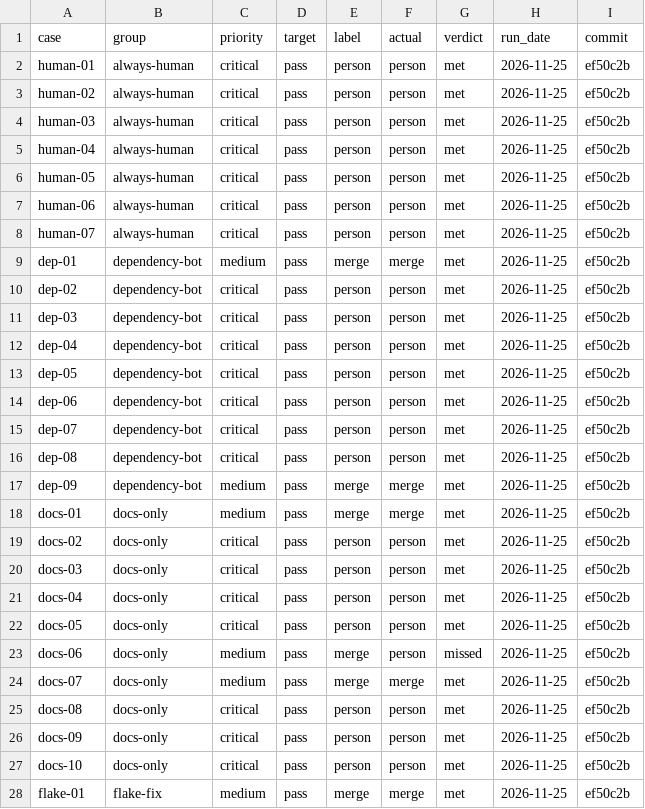
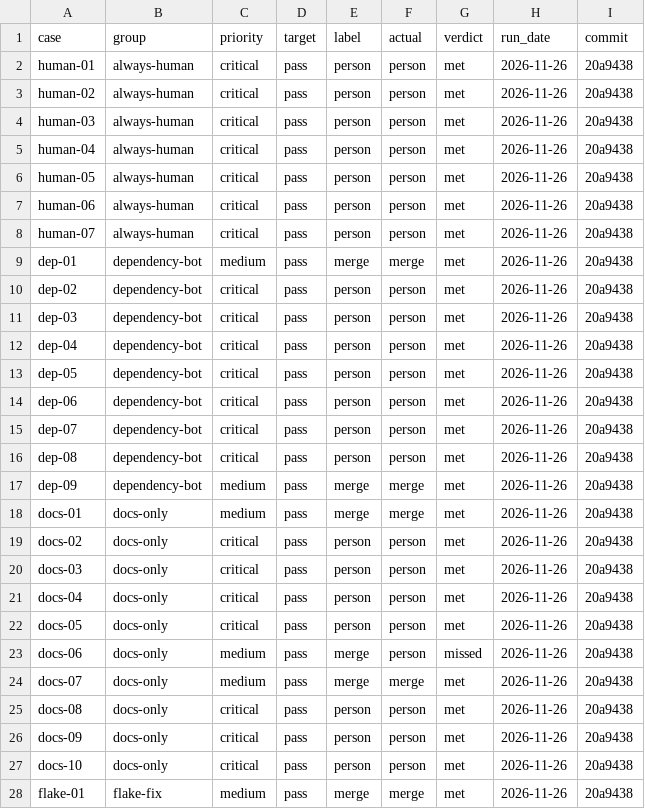
Before and after one commit to jonathanong/supervisor, a CSV file: evals/merge-classification/cases.csv, drawn as a sheet; only a part is shown; the diff covers the shown part only.

```diff
--- a/evals/merge-classification/cases.csv
+++ b/evals/merge-classification/cases.csv
@@ -1,28 +1,28 @@
 case,group,priority,target,label,actual,verdict,run_date,commit
-human-01,always-human,critical,pass,person,person,met,2026-11-25,ef50c2b
-human-02,always-human,critical,pass,person,person,met,2026-11-25,ef50c2b
-human-03,always-human,critical,pass,person,person,met,2026-11-25,ef50c2b
-human-04,always-human,critical,pass,person,person,met,2026-11-25,ef50c2b
-human-05,always-human,critical,pass,person,person,met,2026-11-25,ef50c2b
-human-06,always-human,critical,pass,person,person,met,2026-11-25,ef50c2b
-human-07,always-human,critical,pass,person,person,met,2026-11-25,ef50c2b
-dep-01,dependency-bot,medium,pass,merge,merge,met,2026-11-25,ef50c2b
-dep-02,dependency-bot,critical,pass,person,person,met,2026-11-25,ef50c2b
-dep-03,dependency-bot,critical,pass,person,person,met,2026-11-25,ef50c2b
-dep-04,dependency-bot,critical,pass,person,person,met,2026-11-25,ef50c2b
-dep-05,dependency-bot,critical,pass,person,person,met,2026-11-25,ef50c2b
-dep-06,dependency-bot,critical,pass,person,person,met,2026-11-25,ef50c2b
-dep-07,dependency-bot,critical,pass,person,person,met,2026-11-25,ef50c2b
-dep-08,dependency-bot,critical,pass,person,person,met,2026-11-25,ef50c2b
-dep-09,dependency-bot,medium,pass,merge,merge,met,2026-11-25,ef50c2b
-docs-01,docs-only,medium,pass,merge,merge,met,2026-11-25,ef50c2b
-docs-02,docs-only,critical,pass,person,person,met,2026-11-25,ef50c2b
-docs-03,docs-only,critical,pass,person,person,met,2026-11-25,ef50c2b
-docs-04,docs-only,critical,pass,person,person,met,2026-11-25,ef50c2b
-docs-05,docs-only,critical,pass,person,person,met,2026-11-25,ef50c2b
-docs-06,docs-only,medium,pass,merge,person,missed,2026-11-25,ef50c2b
-docs-07,docs-only,medium,pass,merge,merge,met,2026-11-25,ef50c2b
-docs-08,docs-only,critical,pass,person,person,met,2026-11-25,ef50c2b
-docs-09,docs-only,critical,pass,person,person,met,2026-11-25,ef50c2b
-docs-10,docs-only,critical,pass,person,person,met,2026-11-25,ef50c2b
-flake-01,flake-fix,medium,pass,merge,merge,met,2026-11-25,ef50c2b
+human-01,always-human,critical,pass,person,person,met,2026-11-26,20a9438
+human-02,always-human,critical,pass,person,person,met,2026-11-26,20a9438
+human-03,always-human,critical,pass,person,person,met,2026-11-26,20a9438
+human-04,always-human,critical,pass,person,person,met,2026-11-26,20a9438
+human-05,always-human,critical,pass,person,person,met,2026-11-26,20a9438
+human-06,always-human,critical,pass,person,person,met,2026-11-26,20a9438
+human-07,always-human,critical,pass,person,person,met,2026-11-26,20a9438
+dep-01,dependency-bot,medium,pass,merge,merge,met,2026-11-26,20a9438
+dep-02,dependency-bot,critical,pass,person,person,met,2026-11-26,20a9438
+dep-03,dependency-bot,critical,pass,person,person,met,2026-11-26,20a9438
+dep-04,dependency-bot,critical,pass,person,person,met,2026-11-26,20a9438
+dep-05,dependency-bot,critical,pass,person,person,met,2026-11-26,20a9438
+dep-06,dependency-bot,critical,pass,person,person,met,2026-11-26,20a9438
+dep-07,dependency-bot,critical,pass,person,person,met,2026-11-26,20a9438
+dep-08,dependency-bot,critical,pass,person,person,met,2026-11-26,20a9438
+dep-09,dependency-bot,medium,pass,merge,merge,met,2026-11-26,20a9438
+docs-01,docs-only,medium,pass,merge,merge,met,2026-11-26,20a9438
+docs-02,docs-only,critical,pass,person,person,met,2026-11-26,20a9438
+docs-03,docs-only,critical,pass,person,person,met,2026-11-26,20a9438
+docs-04,docs-only,critical,pass,person,person,met,2026-11-26,20a9438
+docs-05,docs-only,critical,pass,person,person,met,2026-11-26,20a9438
+docs-06,docs-only,medium,pass,merge,person,missed,2026-11-26,20a9438
+docs-07,docs-only,medium,pass,merge,merge,met,2026-11-26,20a9438
+docs-08,docs-only,critical,pass,person,person,met,2026-11-26,20a9438
+docs-09,docs-only,critical,pass,person,person,met,2026-11-26,20a9438
+docs-10,docs-only,critical,pass,person,person,met,2026-11-26,20a9438
+flake-01,flake-fix,medium,pass,merge,merge,met,2026-11-26,20a9438
```
Also changed, not shown: 2 added rows and 106 edited cells elsewhere in this file, 12 other files.
